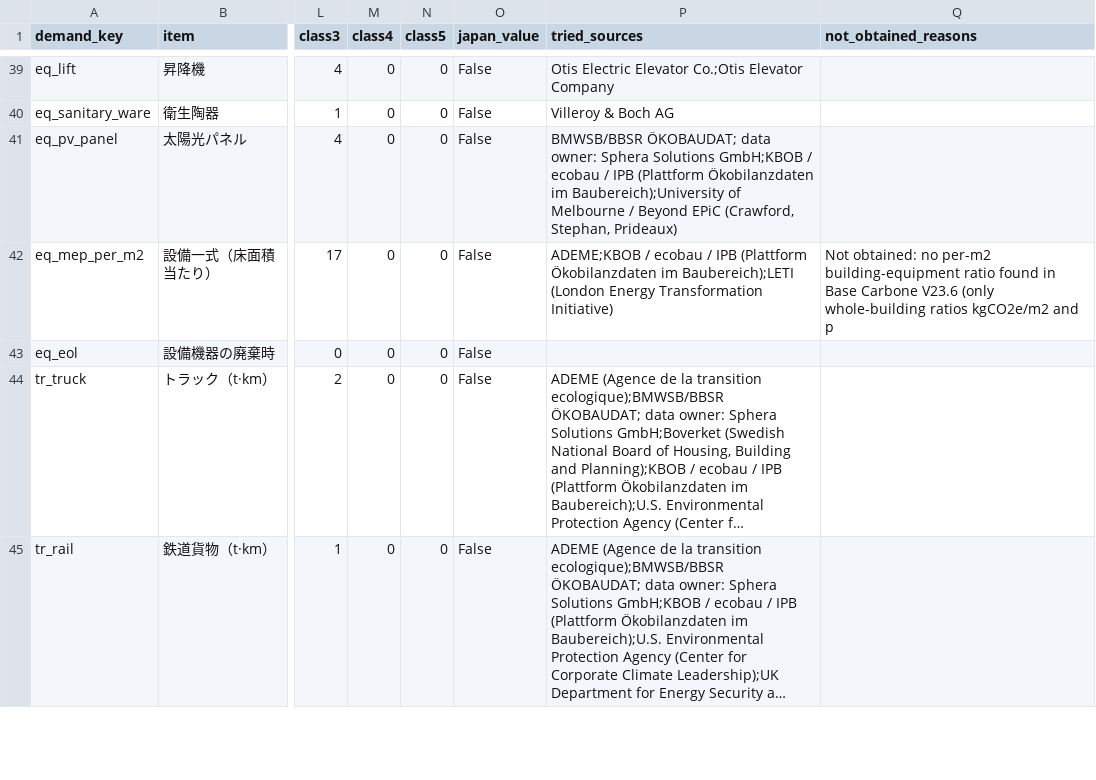
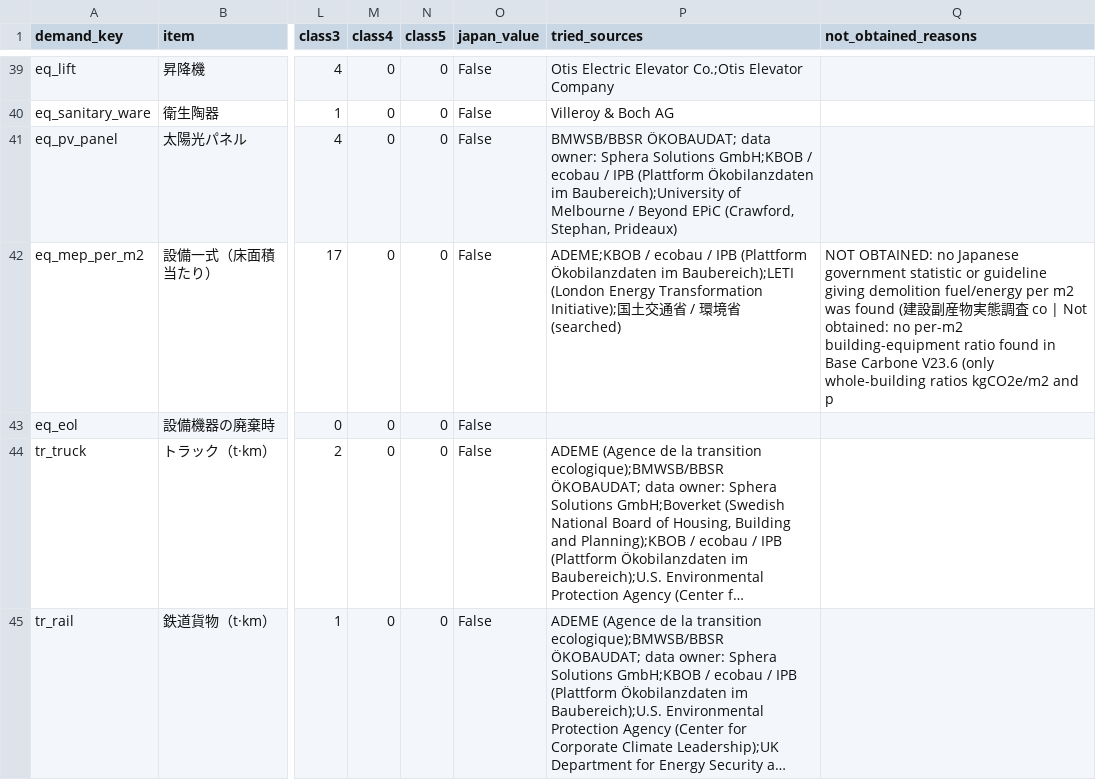
Before and after one commit to csta24055-sys/-, a CSV file: wlc_essential_structure/09_coefficients/coverage_by_demand.csv, drawn as a sheet; only a part is shown, gaps mark what is left out; long unchanged cells end in …; the diff covers the shown part only; the diff names each change by its address in the sheet, - before the commit and + after, or states it on an @@ line.

```diff
--- a/wlc_essential_structure/09_coefficients/coverage_by_demand.csv
+++ b/wlc_essential_structure/09_coefficients/coverage_by_demand.csv
-P42 (tried_sources): …Energy Transformation Initiative)
+P42 (tried_sources): …Energy Transformation Initiative);国土交通省 / 環境省 (searched)
-Q42 (not_obtained_reasons): Not obtained:…
+Q42 (not_obtained_reasons): NOT OBTAINED: no Japanese government statistic or guideline giving demolition fuel/energy per m2 was found (建設副産物実態調査 co | Not obtained:…
```
Also changed, not shown: 16 edited cells elsewhere in this file, wlc_essential_structure/10_real_building/estimates.csv, 10 other files.
